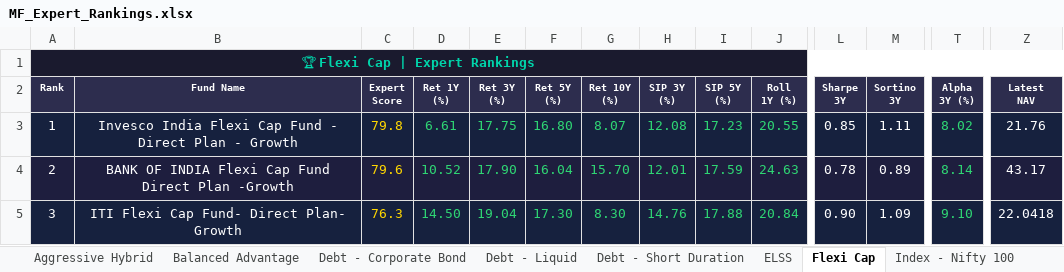
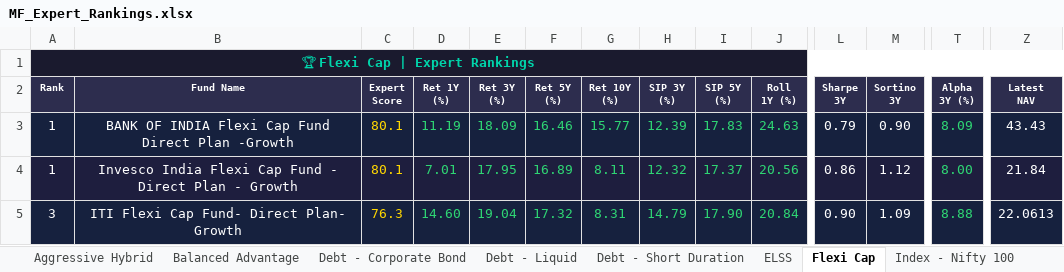
Before and after one commit to myfinancialria/mf-data-fetcher, an Excel workbook: output/MF_Expert_Rankings.xlsx, sheet Flexi Cap, drawn as a sheet; only a part is shown, gaps mark what is left out; values as stored, in another font and other column widths than the file's, no borders; removed rows and columns are numbered as before the commit, all else as after; rows hold the shown columns only; the diff covers the shown part only; the diff names each change by its address in the sheet, - before the commit and + after, or states it on an @@ line.

```diff
--- a/output/MF_Expert_Rankings.xlsx (sheet Flexi Cap)
+++ b/output/MF_Expert_Rankings.xlsx (sheet Flexi Cap)
+row 3: 1 | BANK OF INDIA Flexi Cap Fund Direct Plan -Growth | 80.1 | 11.19 | 18.09 | 16.46 | 15.77 | 12.39 | 17.83 | 24.63 | 0.79 | 0.90 | 8.09 | 43.43
-C4 (Expert Score): 79.8
+C4 (Expert Score): 80.1
-D4 (Ret 1Y (%)): 6.61
+D4 (Ret 1Y (%)): 7.01
-E4 (Ret 3Y (%)): 17.75
+E4 (Ret 3Y (%)): 17.95
-F4 (Ret 5Y (%)): 16.80
+F4 (Ret 5Y (%)): 16.89
-G4 (Ret 10Y (%)): 8.07
+G4 (Ret 10Y (%)): 8.11
-H4 (SIP 3Y (%)): 12.08
+H4 (SIP 3Y (%)): 12.32
-I4 (SIP 5Y (%)): 17.23
+I4 (SIP 5Y (%)): 17.37
-J4 (Roll 1Y (%)): 20.55
+J4 (Roll 1Y (%)): 20.56
-L4 (Sharpe 3Y): 0.85
+L4 (Sharpe 3Y): 0.86
-M4 (Sortino 3Y): 1.11
+M4 (Sortino 3Y): 1.12
-T4 (Alpha 3Y (%)): 8.02
+T4 (Alpha 3Y (%)): 8.00
-Z4 (Latest NAV): 21.76
+Z4 (Latest NAV): 21.84
-row 4: 2 | BANK OF INDIA Flexi Cap Fund Direct Plan -Growth | 79.6 | 10.52 | 17.90 | 16.04 | 15.70 | 12.01 | 17.59 | 24.63 | 0.78 | 0.89 | 8.14 | 43.17
-D5 (Ret 1Y (%)): 14.50
+D5 (Ret 1Y (%)): 14.60
-F5 (Ret 5Y (%)): 17.30
+F5 (Ret 5Y (%)): 17.32
-G5 (Ret 10Y (%)): 8.30
+G5 (Ret 10Y (%)): 8.31
-H5 (SIP 3Y (%)): 14.76
+H5 (SIP 3Y (%)): 14.79
-I5 (SIP 5Y (%)): 17.88
+I5 (SIP 5Y (%)): 17.90
-T5 (Alpha 3Y (%)): 9.10
+T5 (Alpha 3Y (%)): 8.88
-Z5 (Latest NAV): 22.0418
+Z5 (Latest NAV): 22.0613
```
Also changed, not shown: 7 added rows, 7 removed rows, 547 edited cells and cell formats elsewhere in this sheet, sheet Mid Cap, sheet Sectoral - Banking, sheet Small Cap, sheet ELSS, sheet Large Cap, sheet Balanced Advantage, 11 more sheets, 5 other files.
